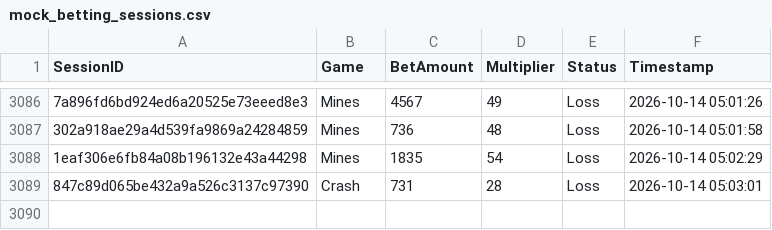
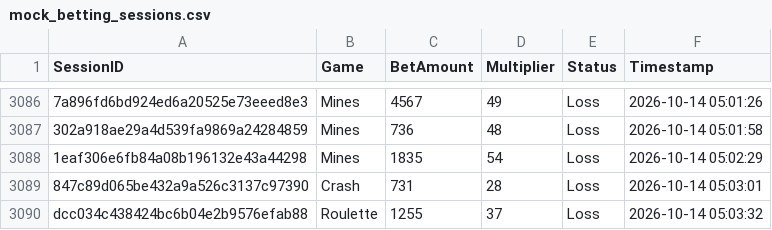
Before and after one commit to brunnojob/bet-admin-dashboard, a CSV file: mock_betting_sessions.csv, drawn as a sheet; only a part is shown, gaps mark what is left out; the diff names each change by its address in the sheet, - before the commit and + after, or states it on an @@ line.

Commit message:
﻿test(data): add mock betting session dcc034c438424bc6b04e2b9576efab88
Add a simulated session for dashboard analytics testing.

Co-authored-by: notalkonlyxtc <335617621+notalkonlyxtc@users.noreply.github.com>

```diff
--- a/mock_betting_sessions.csv
+++ b/mock_betting_sessions.csv
+row 3090: dcc034c438424bc6b04e2b9576efab88 | Roulette | 1255 | 37 | Loss | 2026-10-14 05:03:32
```
